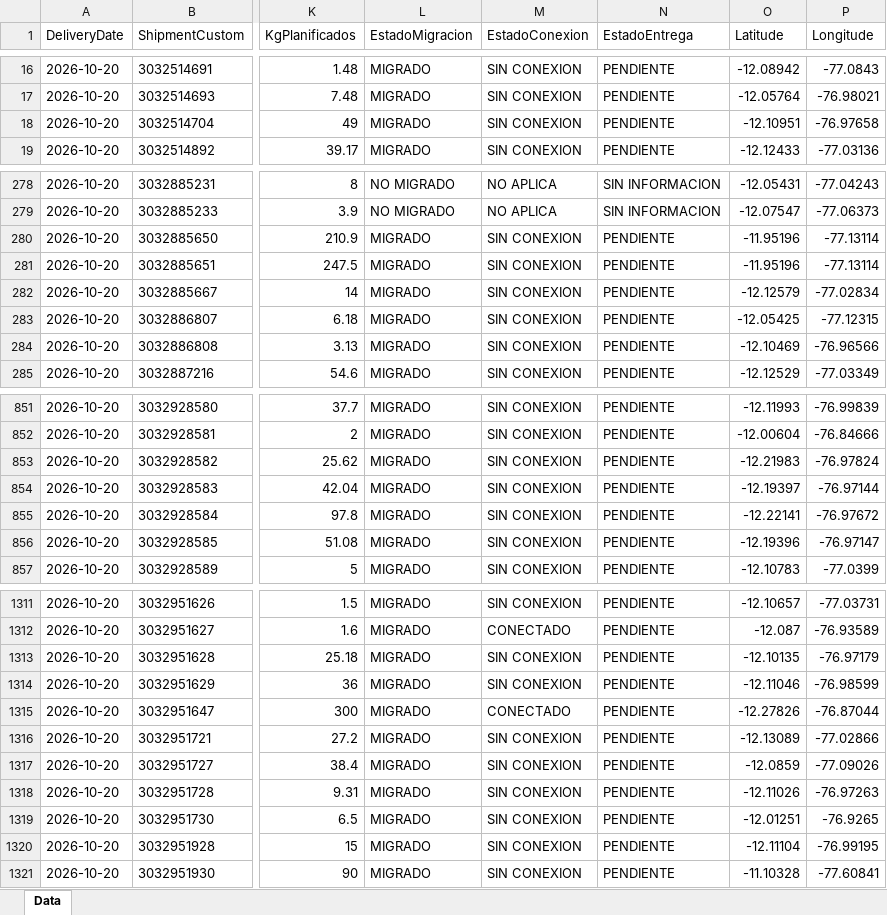
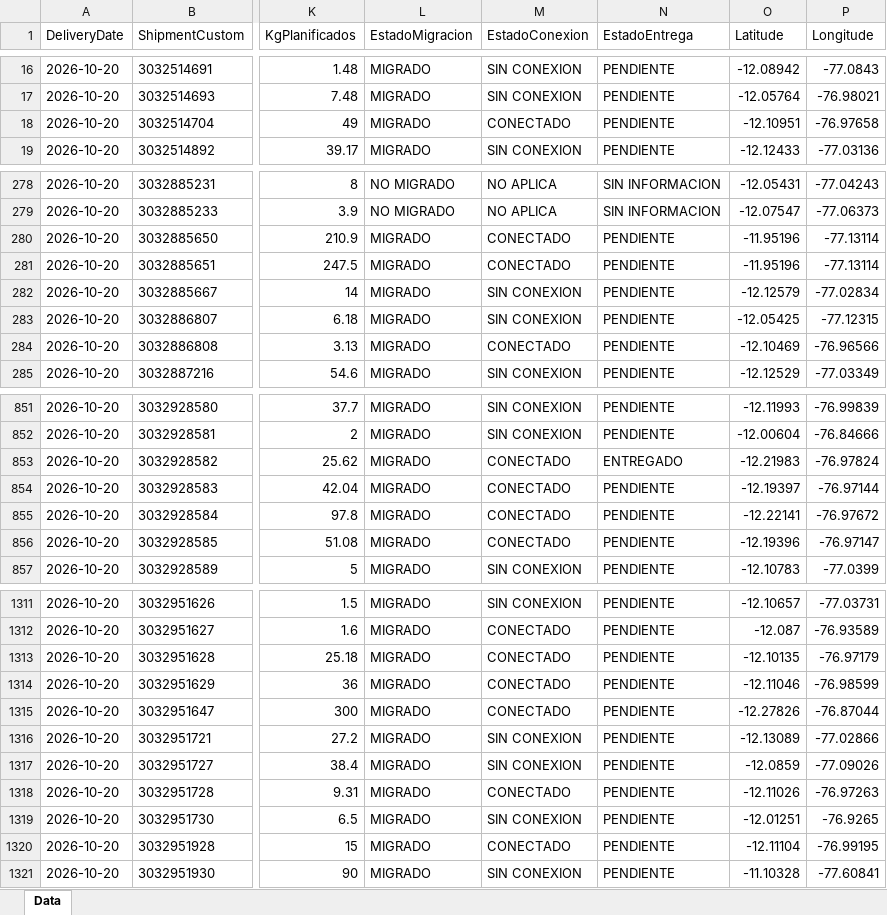
Before and after one commit to sigmaperu/RoadMap, an Excel workbook: PowerApp_Data.xlsx, sheet Data, drawn as a sheet; only a part is shown, gaps mark what is left out; values as stored, in another font and other column widths than the file's, no borders; table styles not drawn; the diff covers the shown part only; the diff names each change by its address in the sheet, - before the commit and + after, or states it on an @@ line.

```diff
--- a/PowerApp_Data.xlsx (sheet Data)
+++ b/PowerApp_Data.xlsx (sheet Data)
-M18 (EstadoConexion): SIN CONEXION
+M18 (EstadoConexion): CONECTADO
-M280:M281 (EstadoConexion): SIN CONEXION
+M280:M281 (EstadoConexion): CONECTADO
-M284 (EstadoConexion): SIN CONEXION
+M284 (EstadoConexion): CONECTADO
-M853:M856 (EstadoConexion): SIN CONEXION
+M853:M856 (EstadoConexion): CONECTADO
-N853 (EstadoEntrega): PENDIENTE
+N853 (EstadoEntrega): ENTREGADO
-M1313:M1314 (EstadoConexion): SIN CONEXION
+M1313:M1314 (EstadoConexion): CONECTADO
-M1318 (EstadoConexion): SIN CONEXION
+M1318 (EstadoConexion): CONECTADO
-M1320 (EstadoConexion): SIN CONEXION
+M1320 (EstadoConexion): CONECTADO
```
Also changed, not shown: 60 edited cells elsewhere in this sheet, 1 other file.
